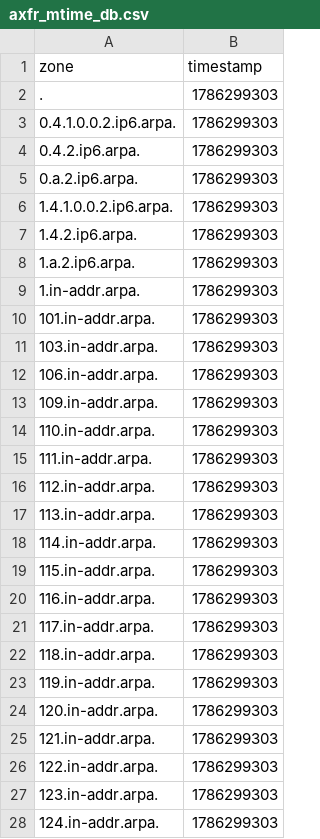
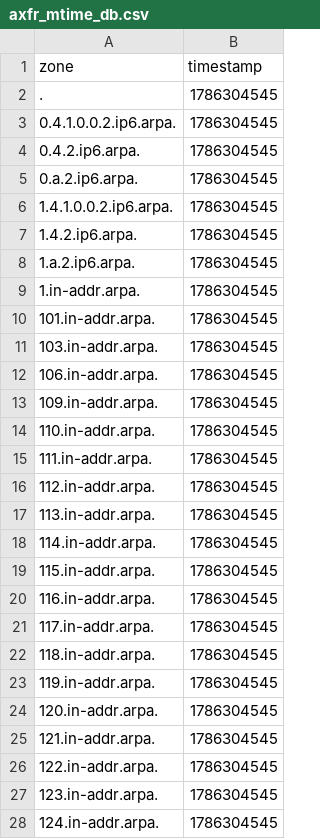
Before and after one commit to monoidic/TLDR2, a CSV file: axfr_mtime_db.csv, drawn as a sheet; only a part is shown; the diff covers the shown part only.

```diff
--- a/axfr_mtime_db.csv
+++ b/axfr_mtime_db.csv
@@ -1,28 +1,28 @@
 zone,timestamp
-.,1786299303
-0.4.1.0.0.2.ip6.arpa.,1786299303
-0.4.2.ip6.arpa.,1786299303
-0.a.2.ip6.arpa.,1786299303
-1.4.1.0.0.2.ip6.arpa.,1786299303
-1.4.2.ip6.arpa.,1786299303
-1.a.2.ip6.arpa.,1786299303
-1.in-addr.arpa.,1786299303
-101.in-addr.arpa.,1786299303
-103.in-addr.arpa.,1786299303
-106.in-addr.arpa.,1786299303
-109.in-addr.arpa.,1786299303
-110.in-addr.arpa.,1786299303
-111.in-addr.arpa.,1786299303
-112.in-addr.arpa.,1786299303
-113.in-addr.arpa.,1786299303
-114.in-addr.arpa.,1786299303
-115.in-addr.arpa.,1786299303
-116.in-addr.arpa.,1786299303
-117.in-addr.arpa.,1786299303
-118.in-addr.arpa.,1786299303
-119.in-addr.arpa.,1786299303
-120.in-addr.arpa.,1786299303
-121.in-addr.arpa.,1786299303
-122.in-addr.arpa.,1786299303
-123.in-addr.arpa.,1786299303
-124.in-addr.arpa.,1786299303
+.,1786304545
+0.4.1.0.0.2.ip6.arpa.,1786304545
+0.4.2.ip6.arpa.,1786304545
+0.a.2.ip6.arpa.,1786304545
+1.4.1.0.0.2.ip6.arpa.,1786304545
+1.4.2.ip6.arpa.,1786304545
+1.a.2.ip6.arpa.,1786304545
+1.in-addr.arpa.,1786304545
+101.in-addr.arpa.,1786304545
+103.in-addr.arpa.,1786304545
+106.in-addr.arpa.,1786304545
+109.in-addr.arpa.,1786304545
+110.in-addr.arpa.,1786304545
+111.in-addr.arpa.,1786304545
+112.in-addr.arpa.,1786304545
+113.in-addr.arpa.,1786304545
+114.in-addr.arpa.,1786304545
+115.in-addr.arpa.,1786304545
+116.in-addr.arpa.,1786304545
+117.in-addr.arpa.,1786304545
+118.in-addr.arpa.,1786304545
+119.in-addr.arpa.,1786304545
+120.in-addr.arpa.,1786304545
+121.in-addr.arpa.,1786304545
+122.in-addr.arpa.,1786304545
+123.in-addr.arpa.,1786304545
+124.in-addr.arpa.,1786304545
```
Also changed, not shown: 117 edited cells elsewhere in this file, 2 other files.
